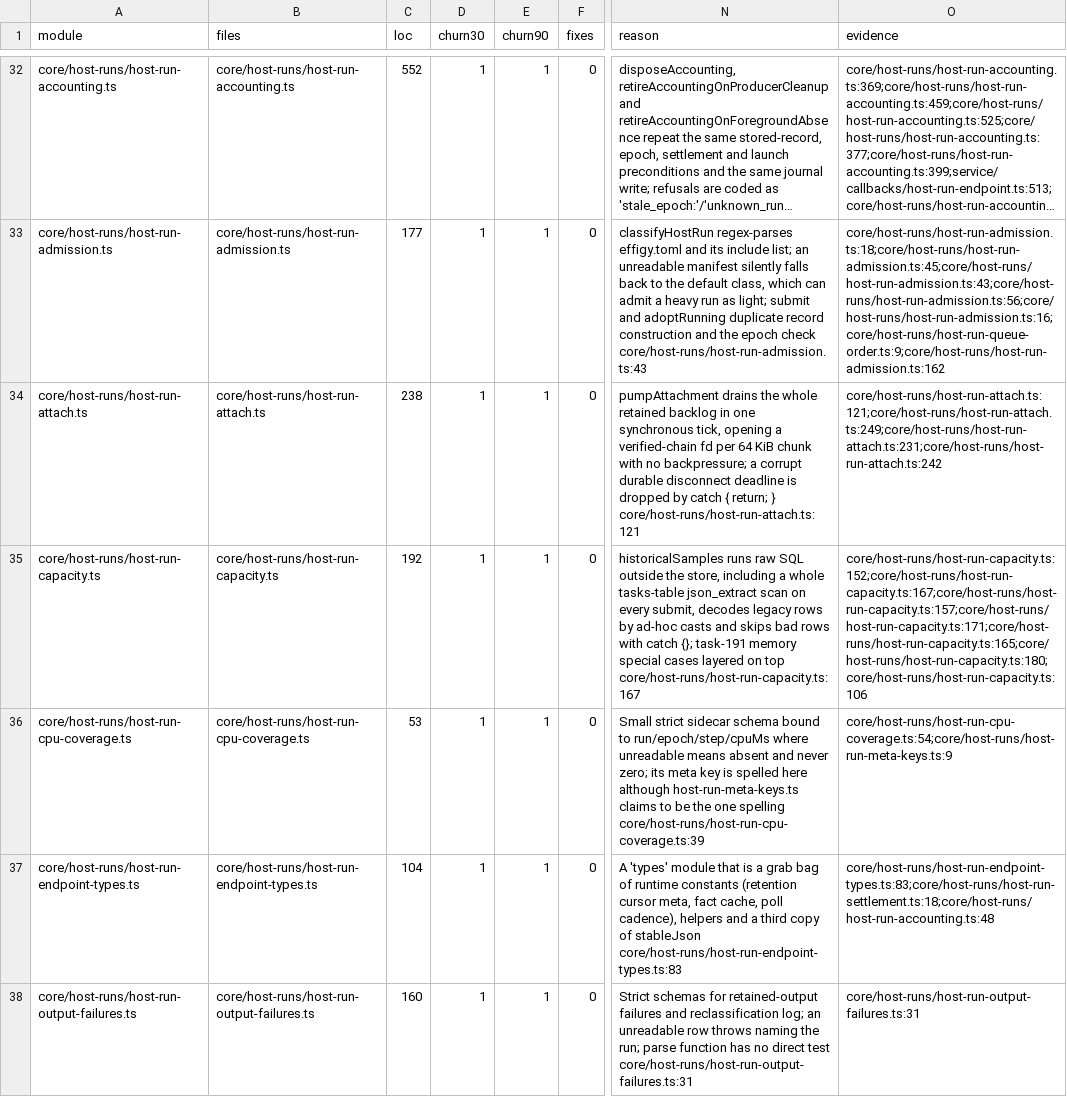
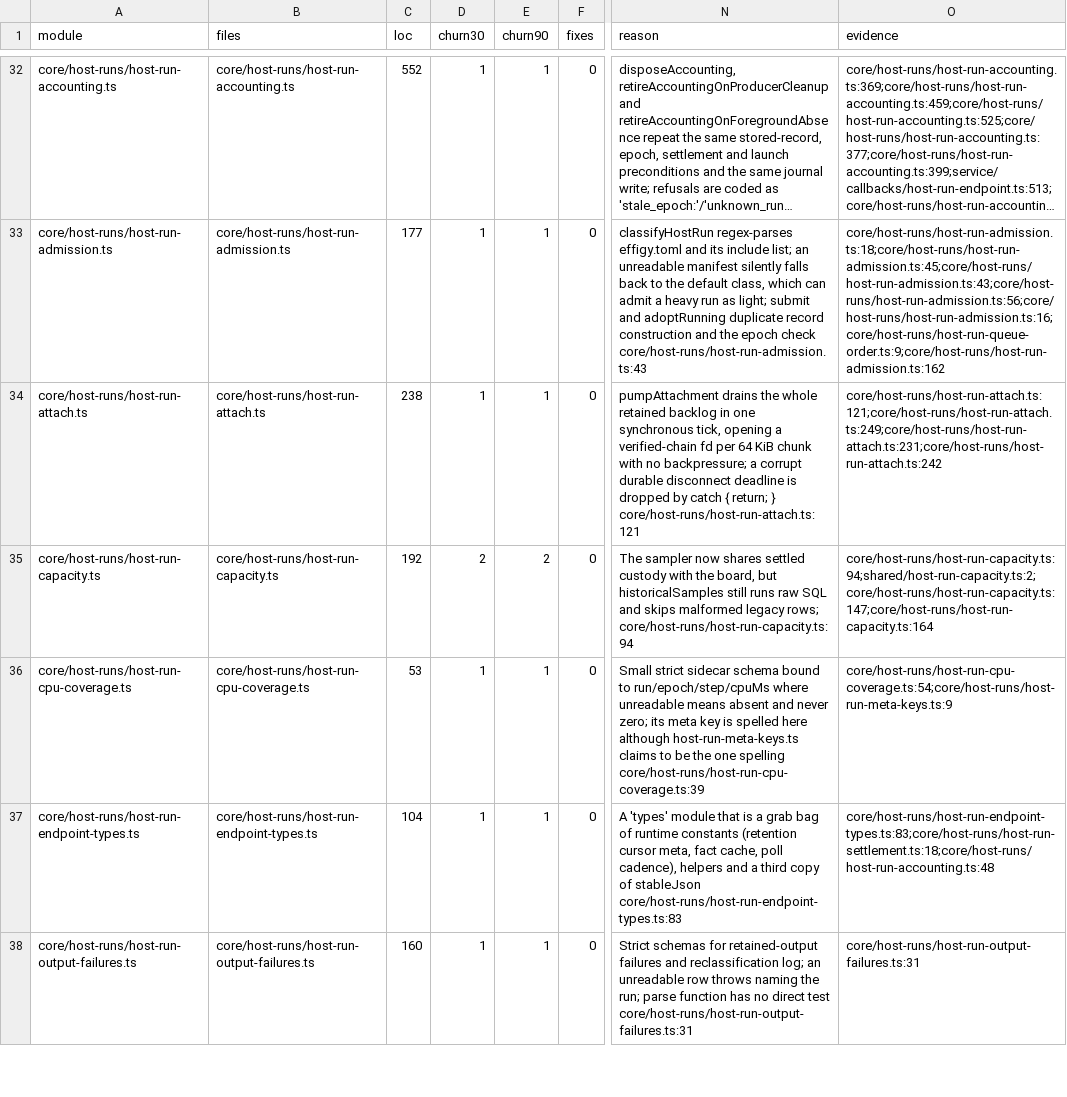
Before and after one commit to inflatable-cookie/nucleus, a CSV file: docs/knowledge/quality/code/N4.csv, drawn as a sheet; only a part is shown, gaps mark what is left out; long unchanged cells end in …; the diff names each change by its address in the sheet, - before the commit and + after, or states it on an @@ line.

```diff
--- a/docs/knowledge/quality/code/N4.csv
+++ b/docs/knowledge/quality/code/N4.csv
-D35 (churn30): 1
+D35 (churn30): 2
-E35 (churn90): 1
+E35 (churn90): 2
-N35 (reason): historicalSamples runs raw SQL outside the store, including a whole tasks-table json_extract scan on every submit, decodes legacy rows by ad-hoc casts and skips bad rows with catch {}; task-191 memory special cases layered on top core/host-runs/host-run-capacity.ts:167
+N35 (reason): The sampler now shares settled custody with the board, but historicalSamples still runs raw SQL and skips malformed legacy rows; core/host-runs/host-run-capacity.ts:94
-O35 (evidence): core/host-runs/host-run-capacity.ts:152;core/host-runs/host-run-capacity.ts:167;core/host-runs/host-run-capacity.ts:157;core/host-runs/host-run-capacity.ts:171;core/host-runs/host-run-capacity.ts:165;core/host-runs/host-run-capacity.ts:180;core/host-runs/host-run-capacity.ts:106
+O35 (evidence): core/host-runs/host-run-capacity.ts:94;shared/host-run-capacity.ts:2;core/host-runs/host-run-capacity.ts:147;core/host-runs/host-run-capacity.ts:164
```
Also changed, not shown: docs/knowledge/quality/code/N6.csv, 12 other files.
